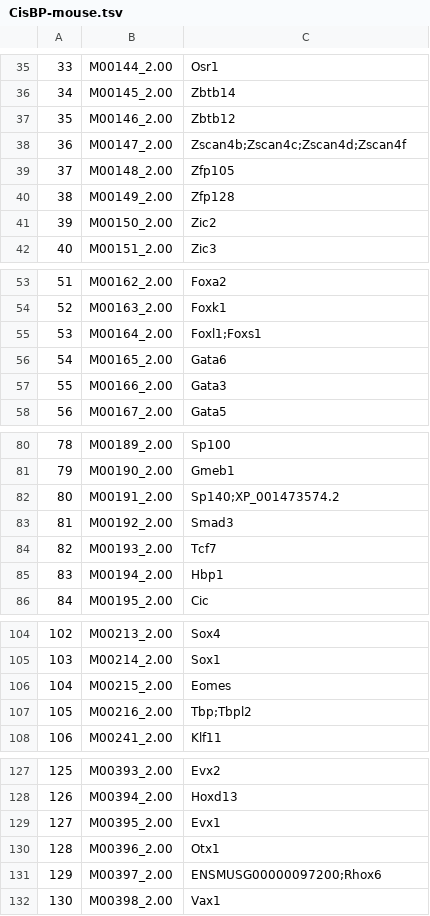
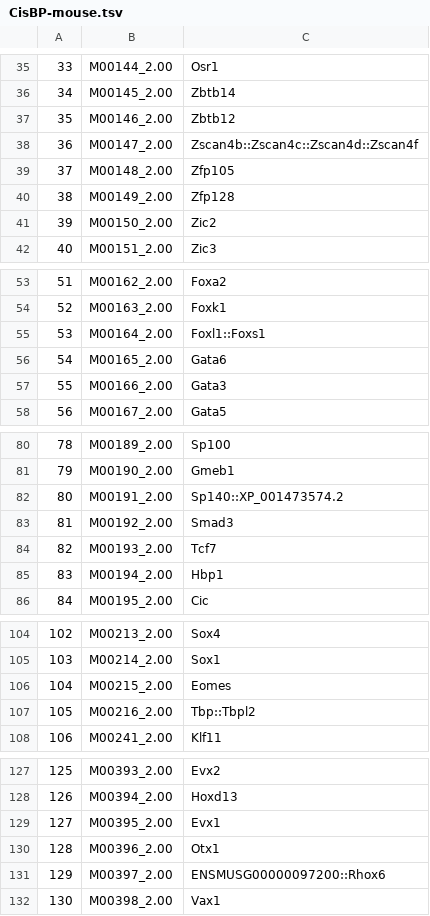
Before and after one commit to oriolfornes/CisBP-to-MEME, a TSV file: CisBP-mouse.tsv, drawn as a sheet; only a part is shown, gaps mark what is left out; the diff covers the shown part only.

```diff
--- a/CisBP-mouse.tsv
+++ b/CisBP-mouse.tsv
@@ -37,3 +37,3 @@
 35	M00146_2.00	Zbtb12
-36	M00147_2.00	Zscan4b;Zscan4c;Zscan4d;Zscan4f
+36	M00147_2.00	Zscan4b::Zscan4c::Zscan4d::Zscan4f
 37	M00148_2.00	Zfp105
@@ -54,3 +54,3 @@
 52	M00163_2.00	Foxk1
-53	M00164_2.00	Foxl1;Foxs1
+53	M00164_2.00	Foxl1::Foxs1
 54	M00165_2.00	Gata6
@@ -81,3 +81,3 @@
 79	M00190_2.00	Gmeb1
-80	M00191_2.00	Sp140;XP_001473574.2
+80	M00191_2.00	Sp140::XP_001473574.2
 81	M00192_2.00	Smad3
@@ -106,3 +106,3 @@
 104	M00215_2.00	Eomes
-105	M00216_2.00	Tbp;Tbpl2
+105	M00216_2.00	Tbp::Tbpl2
 106	M00241_2.00	Klf11
@@ -130,3 +130,3 @@
 128	M00396_2.00	Otx1
-129	M00397_2.00	ENSMUSG00000097200;Rhox6
+129	M00397_2.00	ENSMUSG00000097200::Rhox6
 130	M00398_2.00	Vax1
```
Also changed, not shown: 43 edited cells elsewhere in this file, 10 other files.
